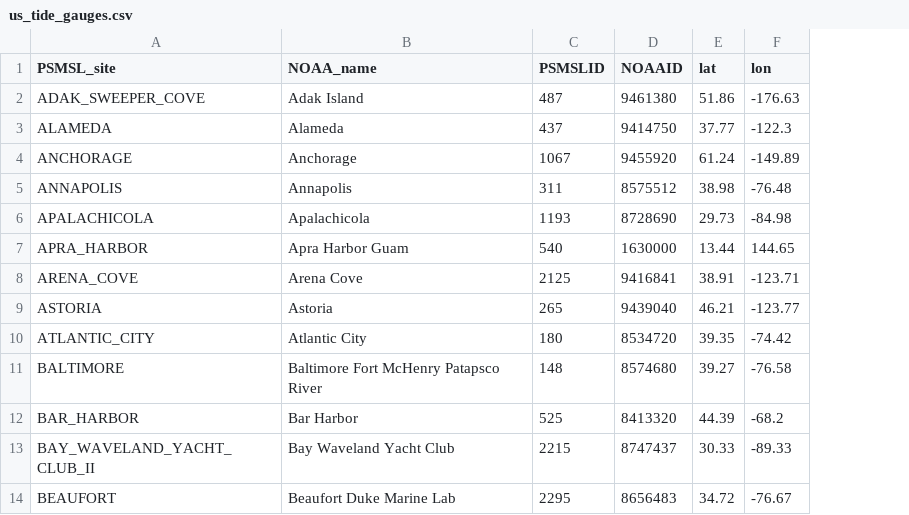
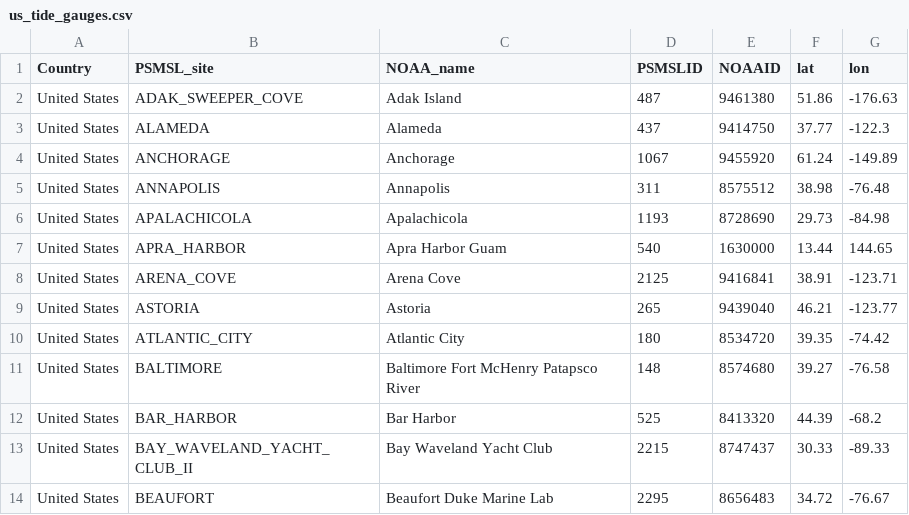
Before and after one commit to jkrasting/momlevel, a CSV file: momlevel/resources/us_tide_gauges.csv, drawn as a sheet; only a part is shown; the diff names each change by its address in the sheet, - before the commit and + after, or states it on an @@ line.

Commit message:
Added `Country` column to US tide gauge csv

```diff
--- a/momlevel/resources/us_tide_gauges.csv
+++ b/momlevel/resources/us_tide_gauges.csv
+column A (Country), rows 2-14: all United States
```
